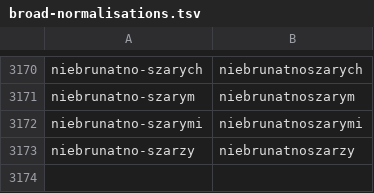
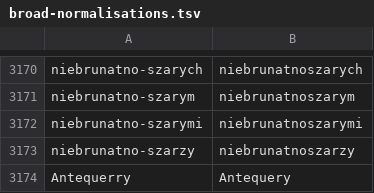
Before and after one commit to jimregan/wolnelektury-speech-corpus, a TSV file: broad-normalisations.tsv, drawn as a sheet; only a part is shown, gaps mark what is left out.

```diff
--- a/broad-normalisations.tsv
+++ b/broad-normalisations.tsv
@@ -3173 +3173,2 @@ niebrunatno-szarymi	niebrunatnoszarymi
 niebrunatno-szarzy	niebrunatnoszarzy
+Antequerry	Antequery
```
Also changed, not shown: pron-data/pronounce-as.tsv, specific-norms.tsv.
